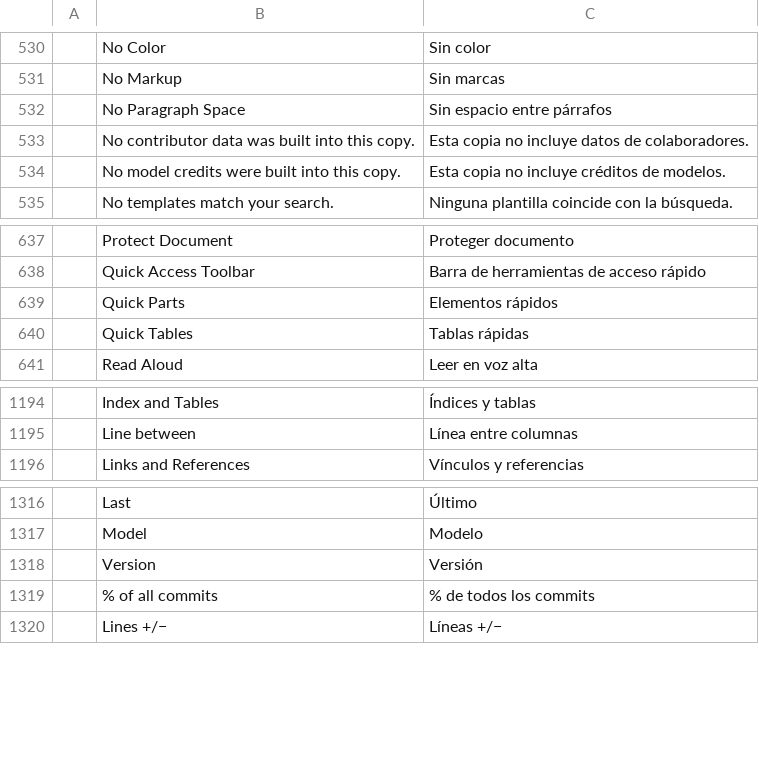
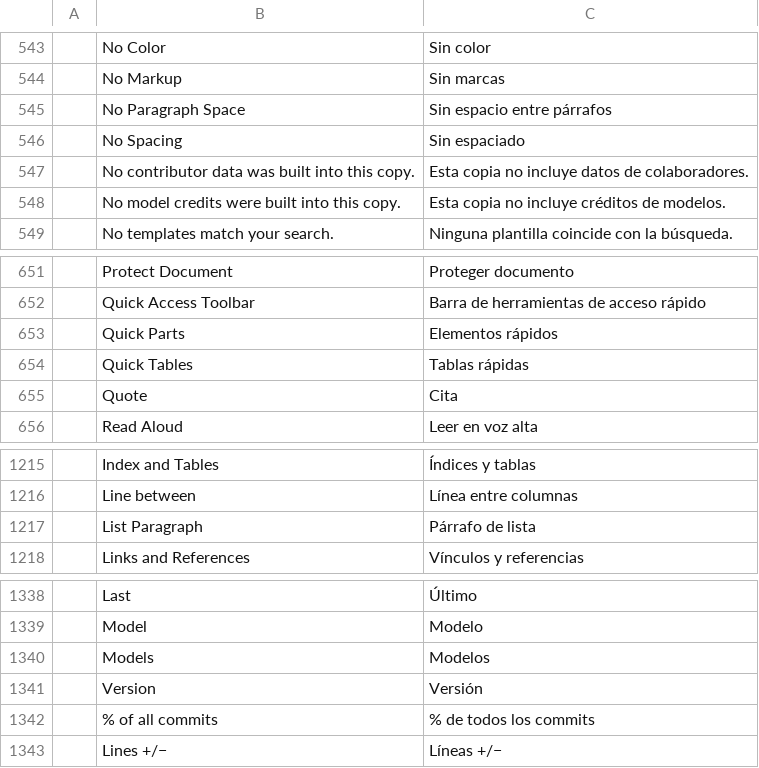
Before and after one commit to SNTBonvin/wordcraftmine, a TSV file: crates/ui-egui/src/i18n/es.tsv, drawn as a sheet; only a part is shown, gaps mark what is left out; the diff covers the shown part only; the diff names each change by its address in the sheet, - before the commit and + after, or states it on an @@ line.

```diff
--- a/crates/ui-egui/src/i18n/es.tsv
+++ b/crates/ui-egui/src/i18n/es.tsv
+row 546:  | No Spacing | Sin espaciado
+row 655:  | Quote | Cita
+row 1217:  | List Paragraph | Párrafo de lista
+row 1340:  | Models | Modelos
```
Also changed, not shown: 19 added rows elsewhere in this file, 1 other file.
